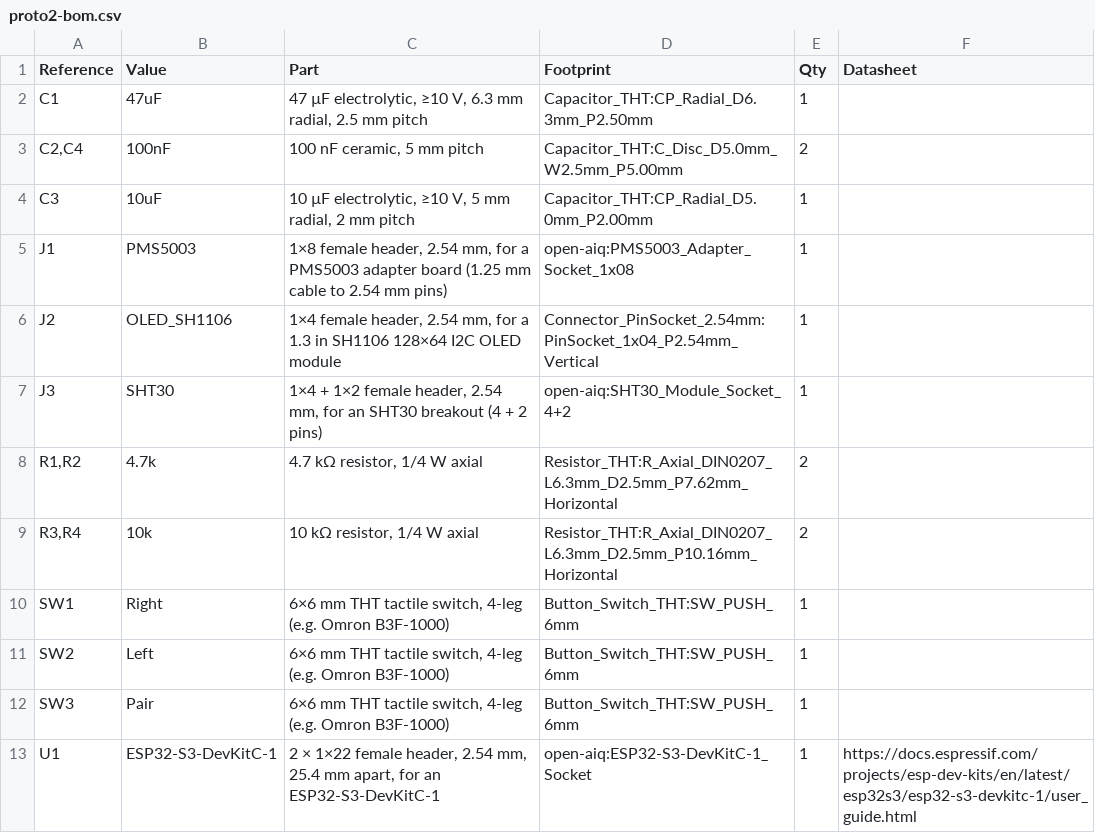
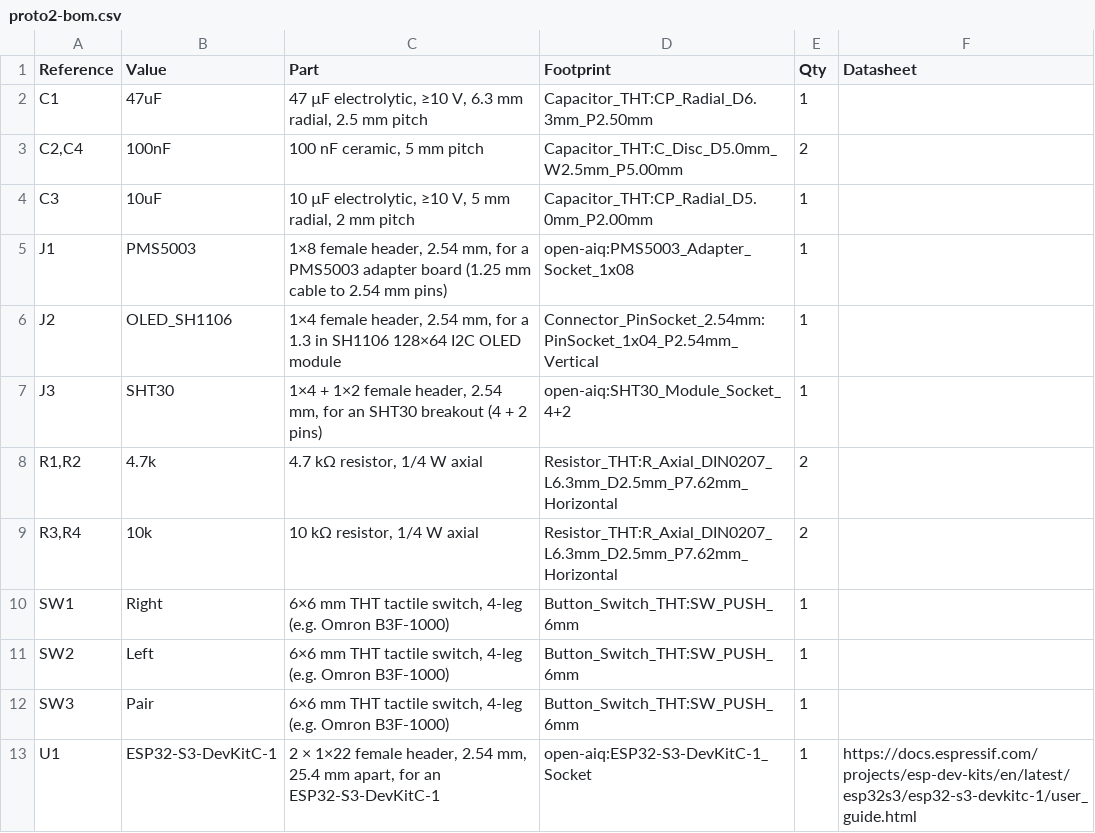
Before and after one commit to open-aiq/hardware, a CSV file: pcb/proto2/fab/proto2-bom.csv, drawn as a sheet.

```diff
--- a/pcb/proto2/fab/proto2-bom.csv
+++ b/pcb/proto2/fab/proto2-bom.csv
@@ -8,3 +8,3 @@
 "R1,R2","4.7k","4.7 kΩ resistor, 1/4 W axial","Resistor_THT:R_Axial_DIN0207_L6.3mm_D2.5mm_P7.62mm_Horizontal","2",""
-"R3,R4","10k","10 kΩ resistor, 1/4 W axial","Resistor_THT:R_Axial_DIN0207_L6.3mm_D2.5mm_P10.16mm_Horizontal","2",""
+"R3,R4","10k","10 kΩ resistor, 1/4 W axial","Resistor_THT:R_Axial_DIN0207_L6.3mm_D2.5mm_P7.62mm_Horizontal","2",""
 "SW1","Right","6×6 mm THT tactile switch, 4-leg (e.g. Omron B3F-1000)","Button_Switch_THT:SW_PUSH_6mm","1",""
```
Also changed, not shown: 29 other files.
